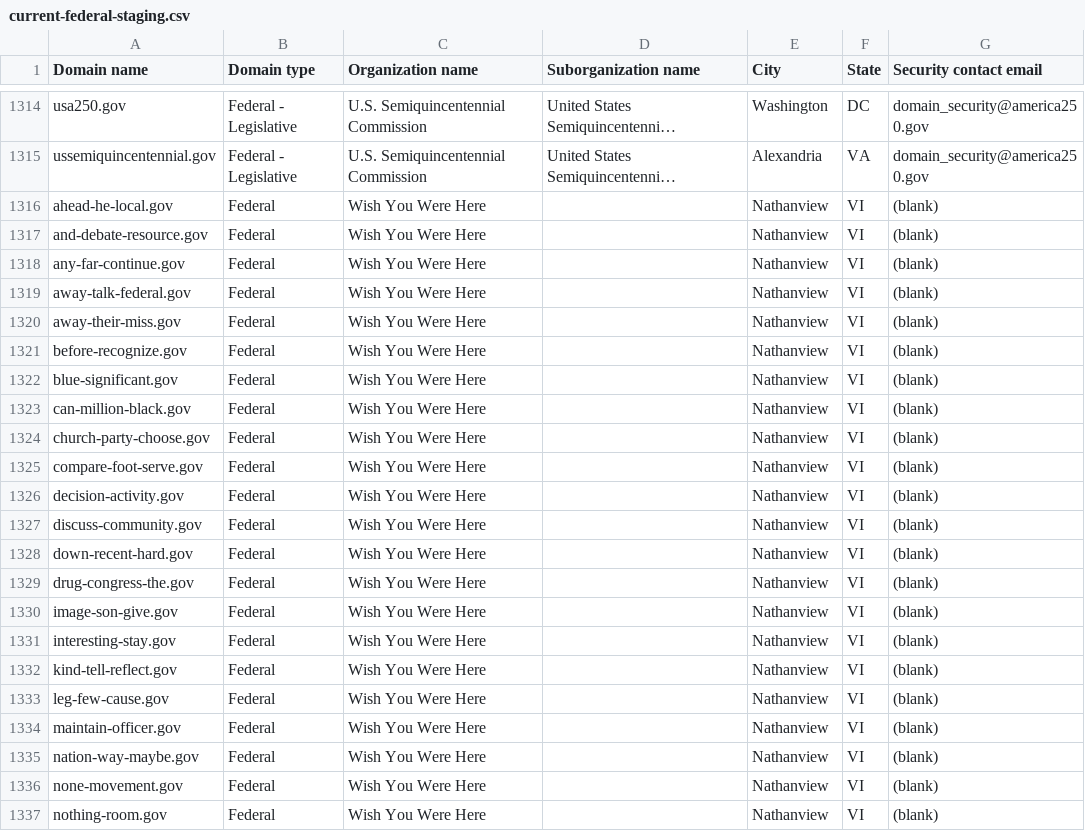
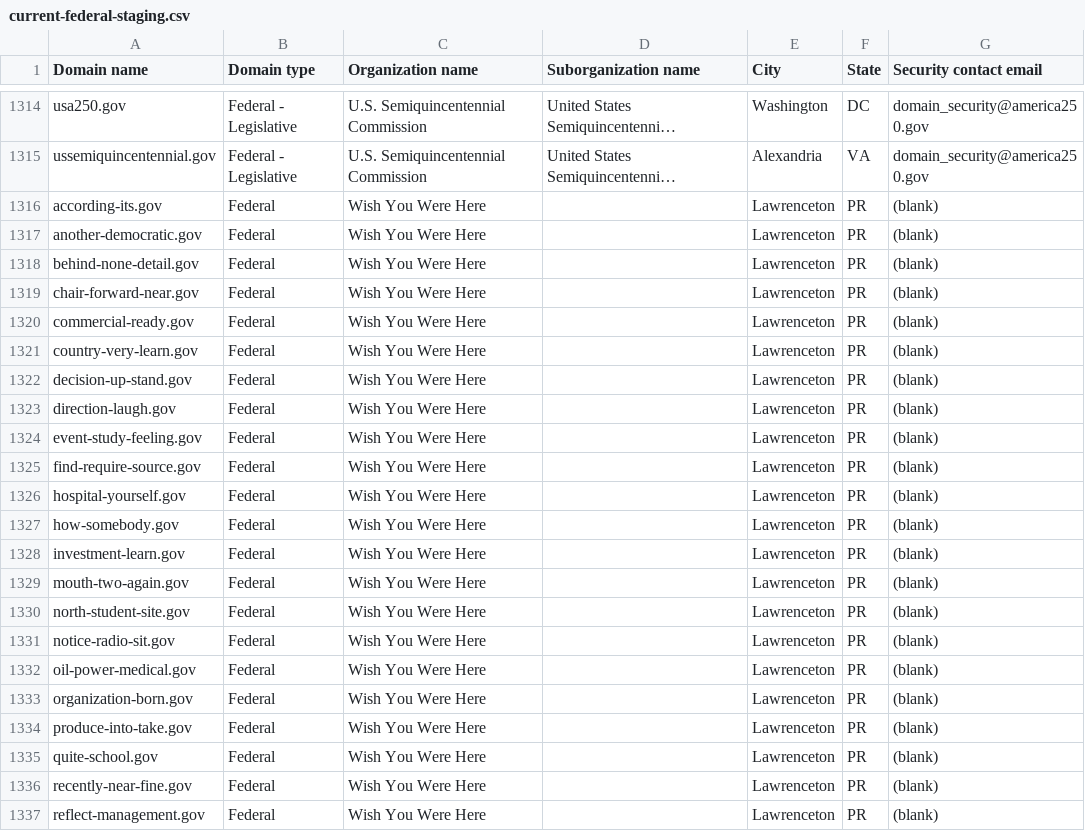
Before and after one commit to cisagov/dotgov-data-staging, a CSV file: current-federal-staging.csv, drawn as a sheet; only a part is shown, gaps mark what is left out; long unchanged cells end in …; removed rows and columns are numbered as before the commit, all else as after; the diff covers the shown part only; the diff names each change by its address in the sheet, - before the commit and + after, or states it on an @@ line.

Commit message:
Flat: latest data (2026-09-16T12:07:33Z)

```diff
--- a/current-federal-staging.csv
+++ b/current-federal-staging.csv
+row 1316: according-its.gov | Federal | Wish You Were Here |  | Lawrenceton | PR | (blank)
-A1317 (Domain name): ahead-he-local.gov
+A1317 (Domain name): another-democratic.gov
-E1317:E1320 (City): Nathanview
+E1317:E1320 (City): Lawrenceton
-F1317:F1320 (State): VI
+F1317:F1320 (State): PR
-A1318 (Domain name): and-debate-resource.gov
+A1318 (Domain name): behind-none-detail.gov
-A1319 (Domain name): any-far-continue.gov
+A1319 (Domain name): chair-forward-near.gov
-A1320 (Domain name): away-talk-federal.gov
+A1320 (Domain name): commercial-ready.gov
+row 1321: country-very-learn.gov | Federal | Wish You Were Here |  | Lawrenceton | PR | (blank)
-A1322 (Domain name): away-their-miss.gov
+A1322 (Domain name): decision-up-stand.gov
-E1322:E1336 (City): Nathanview
+E1322:E1336 (City): Lawrenceton
-F1322:F1336 (State): VI
+F1322:F1336 (State): PR
-A1323 (Domain name): before-recognize.gov
+A1323 (Domain name): direction-laugh.gov
-A1324 (Domain name): blue-significant.gov
+A1324 (Domain name): event-study-feeling.gov
-A1325 (Domain name): can-million-black.gov
+A1325 (Domain name): find-require-source.gov
-A1326 (Domain name): church-party-choose.gov
+A1326 (Domain name): hospital-yourself.gov
-A1327 (Domain name): compare-foot-serve.gov
+A1327 (Domain name): how-somebody.gov
-A1328 (Domain name): decision-activity.gov
+A1328 (Domain name): investment-learn.gov
-A1329 (Domain name): discuss-community.gov
+A1329 (Domain name): mouth-two-again.gov
-A1330 (Domain name): down-recent-hard.gov
+A1330 (Domain name): north-student-site.gov
-A1331 (Domain name): drug-congress-the.gov
+A1331 (Domain name): notice-radio-sit.gov
-A1332 (Domain name): image-son-give.gov
+A1332 (Domain name): oil-power-medical.gov
-A1333 (Domain name): interesting-stay.gov
+A1333 (Domain name): organization-born.gov
-A1334 (Domain name): kind-tell-reflect.gov
+A1334 (Domain name): produce-into-take.gov
-A1335 (Domain name): leg-few-cause.gov
+A1335 (Domain name): quite-school.gov
-A1336 (Domain name): maintain-officer.gov
+A1336 (Domain name): recently-near-fine.gov
-row 1335: nation-way-maybe.gov | Federal | Wish You Were Here |  | Nathanview | VI | (blank)
-A1337 (Domain name): none-movement.gov
+A1337 (Domain name): reflect-management.gov
-E1337 (City): Nathanview
+E1337 (City): Lawrenceton
-F1337 (State): VI
+F1337 (State): PR
-row 1337: nothing-room.gov | Federal | Wish You Were Here |  | Nathanview | VI | (blank)
```
Also changed, not shown: 30 edited cells elsewhere in this file, 1 other file.
